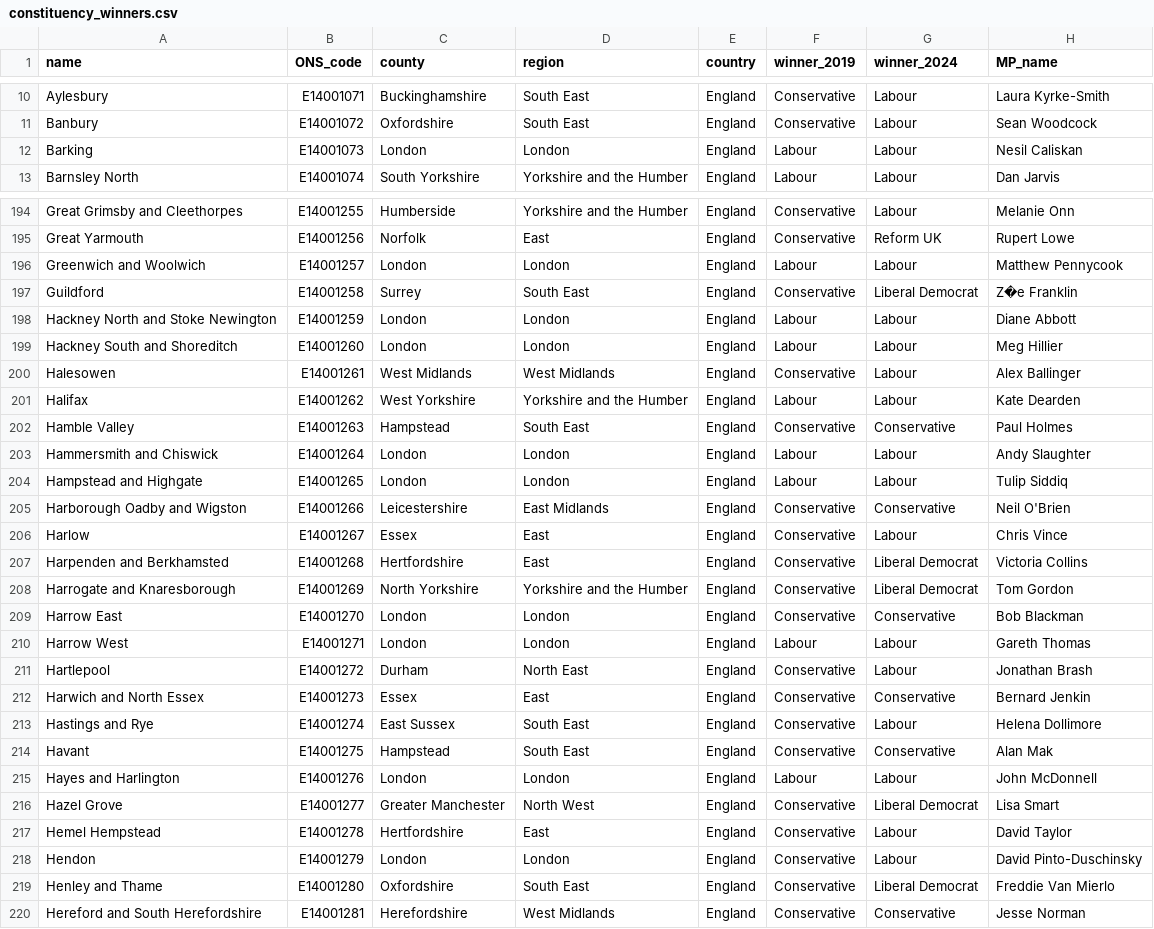
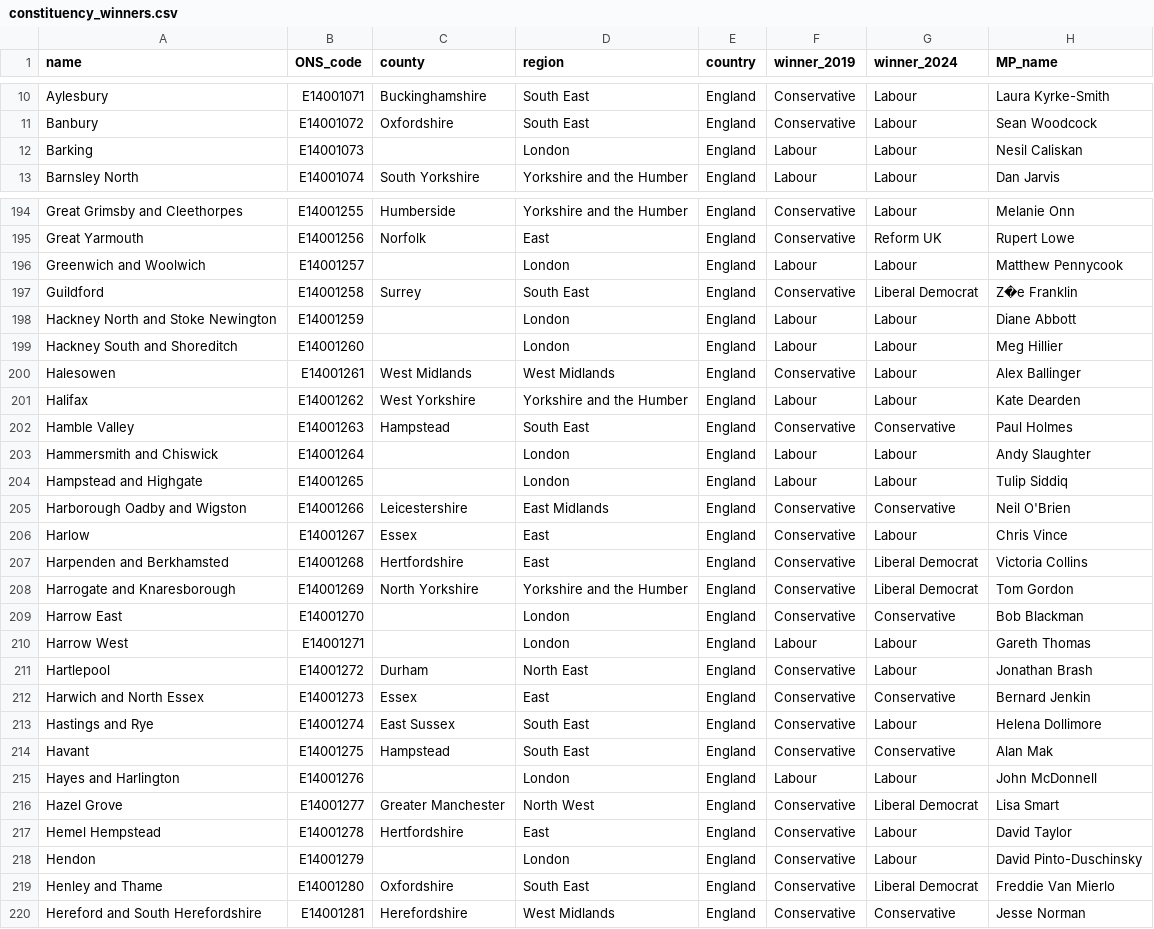
Before and after one commit to jaiveer-chadda/your-mp, a CSV file: resources/constituency_info/constituency_winners.csv, drawn as a sheet; only a part is shown, gaps mark what is left out; the diff covers the shown part only; the diff names each change by its address in the sheet, - before the commit and + after, or states it on an @@ line.

Commit message:
removed london from counties - redundant info

```diff
--- a/resources/constituency_info/constituency_winners.csv
+++ b/resources/constituency_info/constituency_winners.csv
-C12 (county): London
+C12 (county): (empty)
-C196 (county): London
+C196 (county): (empty)
-C198:C199 (county): London
+C198:C199 (county): (empty)
-C203:C204 (county): London
+C203:C204 (county): (empty)
-C209:C210 (county): London
+C209:C210 (county): (empty)
-C215 (county): London
+C215 (county): (empty)
-C218 (county): London
+C218 (county): (empty)
```
Also changed, not shown: 65 edited cells elsewhere in this file.
